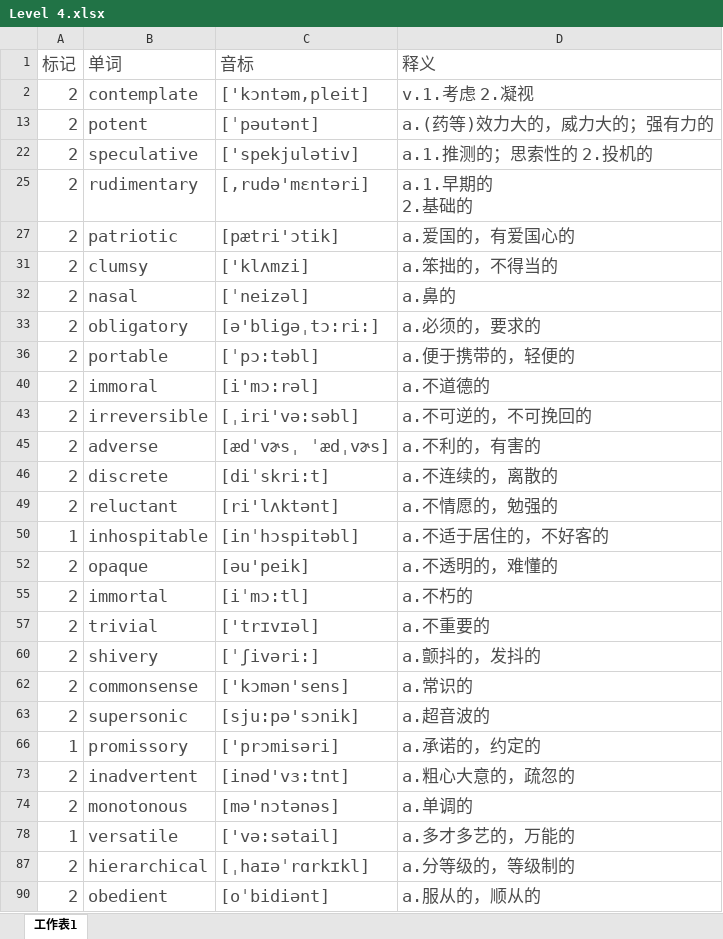
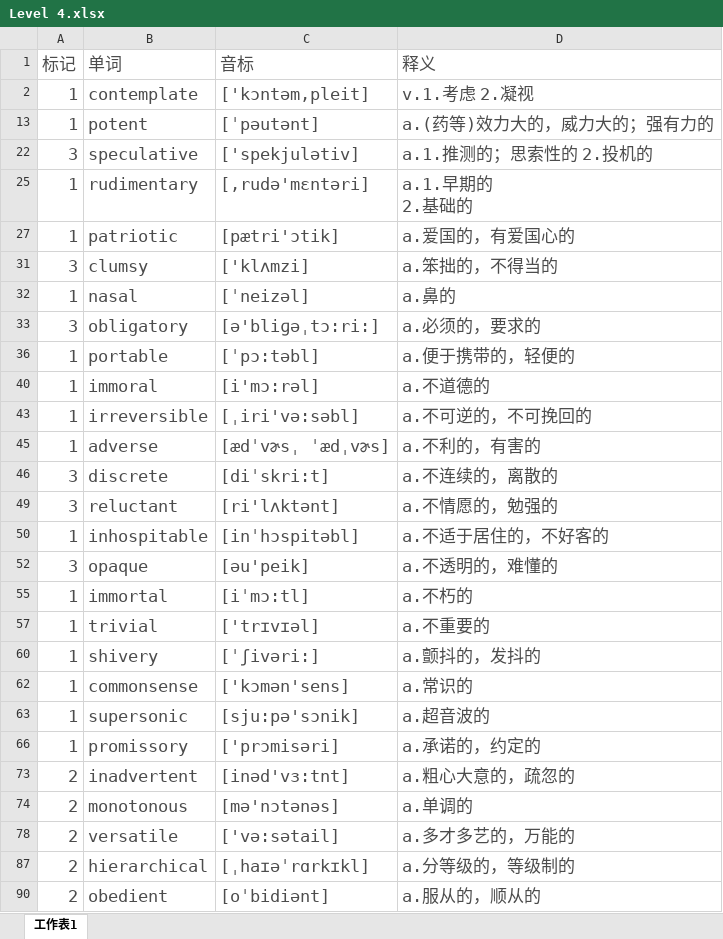
Before and after one commit to mytEcust/toefllevellist, an Excel workbook: Level 4.xlsx, sheet 工作表1, drawn as a sheet; only a part is shown; values as stored, in another font and other column widths than the file's, no borders; charts and pictures not drawn; the diff names each change by its address in the sheet, - before the commit and + after, or states it on an @@ line.

Commit message:
1212

```diff
--- a/Level 4.xlsx (sheet 工作表1)
+++ b/Level 4.xlsx (sheet 工作表1)
-A2 (标记): 2
+A2 (标记): 1
-A13 (标记): 2
+A13 (标记): 1
-A22 (标记): 2
+A22 (标记): 3
-A25 (标记): 2
+A25 (标记): 1
-A27 (标记): 2
+A27 (标记): 1
-A31 (标记): 2
+A31 (标记): 3
-A32 (标记): 2
+A32 (标记): 1
-A33 (标记): 2
+A33 (标记): 3
-A36 (标记): 2
+A36 (标记): 1
-A40 (标记): 2
+A40 (标记): 1
-A43 (标记): 2
+A43 (标记): 1
-A45 (标记): 2
+A45 (标记): 1
-A46 (标记): 2
+A46 (标记): 3
-A49 (标记): 2
+A49 (标记): 3
-A52 (标记): 2
+A52 (标记): 3
-A55 (标记): 2
+A55 (标记): 1
-A57 (标记): 2
+A57 (标记): 1
-A60 (标记): 2
+A60 (标记): 1
-A62:A63 (标记): 2
+A62:A63 (标记): 1
-A78 (标记): 1
+A78 (标记): 2
```
